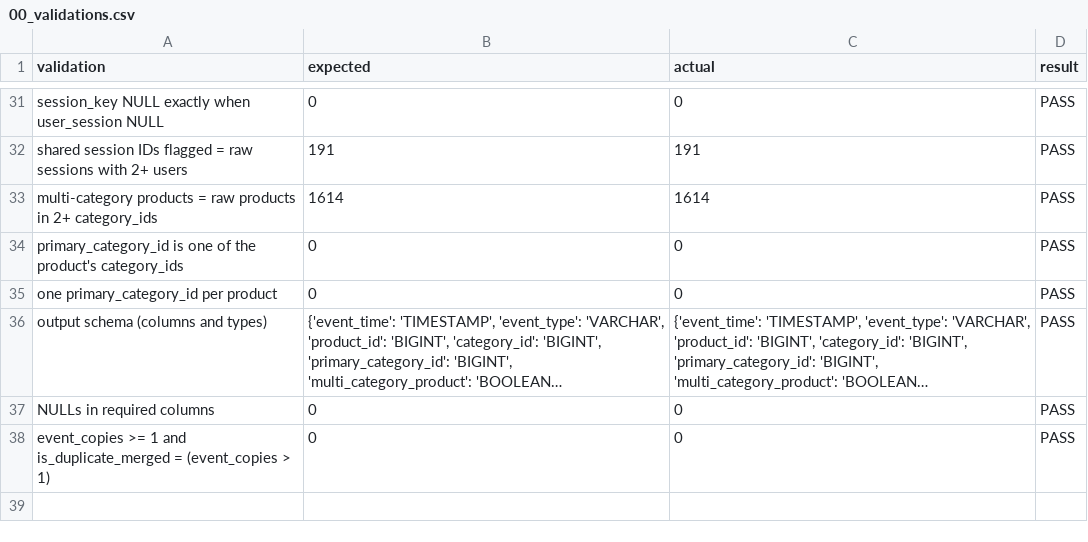
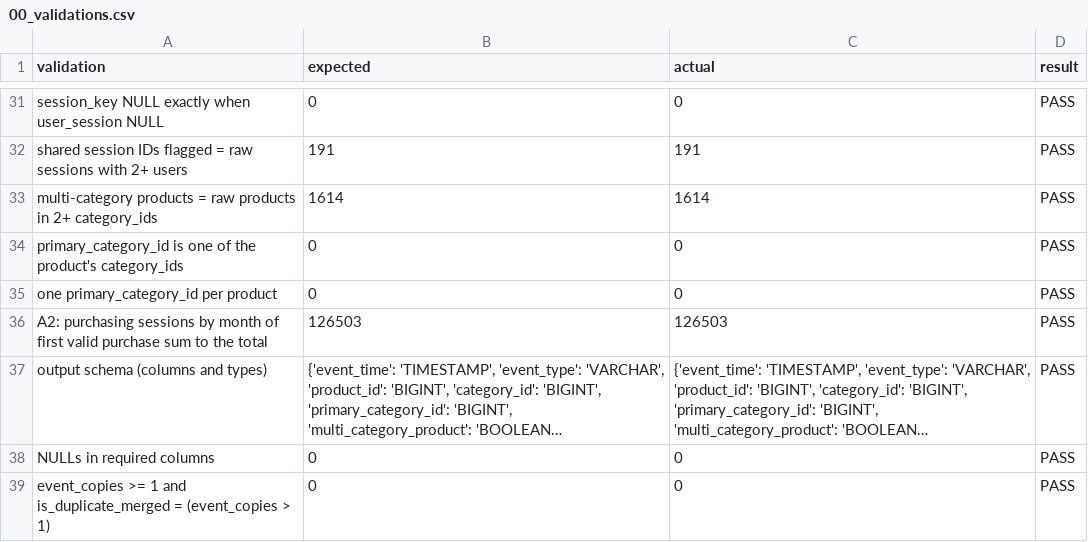
Before and after one commit to VidhiMala/ecommerce-funnel-retention-diagnostics, a CSV file: reports/day03_cleaning/00_validations.csv, drawn as a sheet; only a part is shown, gaps mark what is left out; long unchanged cells end in …; the diff names each change by its address in the sheet, - before the commit and + after, or states it on an @@ line.

Commit message:
Day 4: real-data KPI results

```diff
--- a/reports/day03_cleaning/00_validations.csv
+++ b/reports/day03_cleaning/00_validations.csv
+row 36: A2: purchasing sessions by month of first valid purchase sum to the total | 126503 | 126503 | PASS
```
Also changed, not shown: 13 other files.
